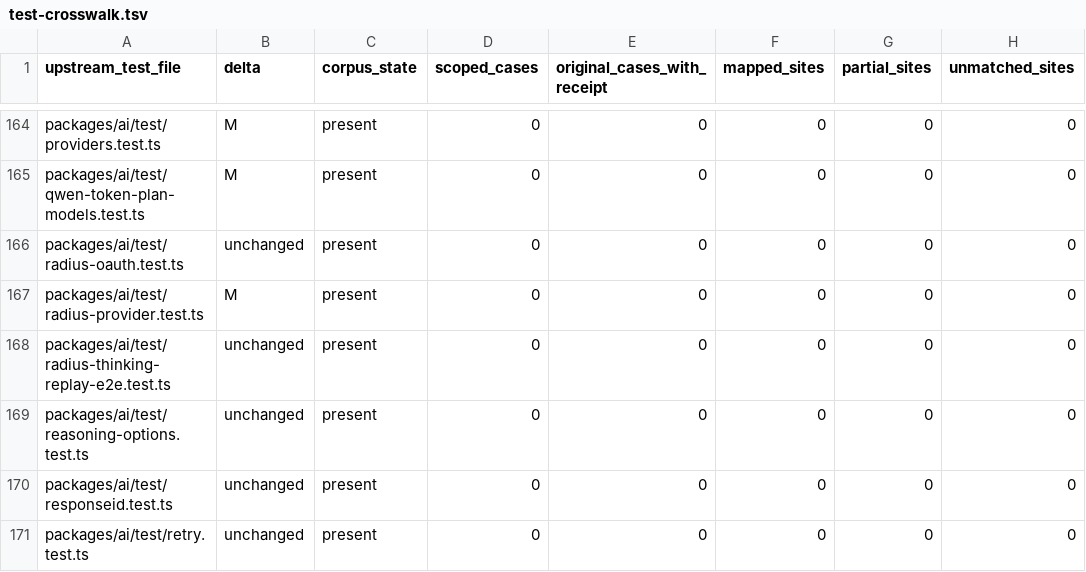
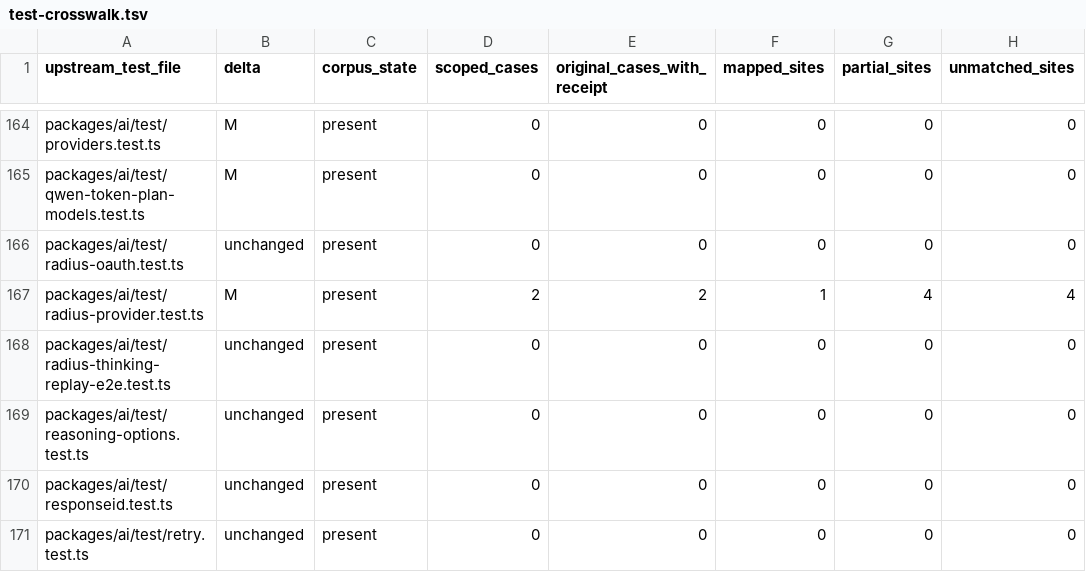
Before and after one commit to rcarmo/go-ai, a TSV file: docs/upstream-v1.7.0/test-crosswalk.tsv, drawn as a sheet; only a part is shown, gaps mark what is left out; the diff names each change by its address in the sheet, - before the commit and + after, or states it on an @@ line.

Commit message:
Link the Radius typed discovery gap and refresh the crosswalk

```diff
--- a/docs/upstream-v1.7.0/test-crosswalk.tsv
+++ b/docs/upstream-v1.7.0/test-crosswalk.tsv
-D167 (scoped_cases): 0
+D167 (scoped_cases): 2
-E167 (original_cases_with_receipt): 0
+E167 (original_cases_with_receipt): 2
-F167 (mapped_sites): 0
+F167 (mapped_sites): 1
-G167 (partial_sites): 0
+G167 (partial_sites): 4
-H167 (unmatched_sites): 0
+H167 (unmatched_sites): 4
```
Also changed, not shown: 1 other file.
